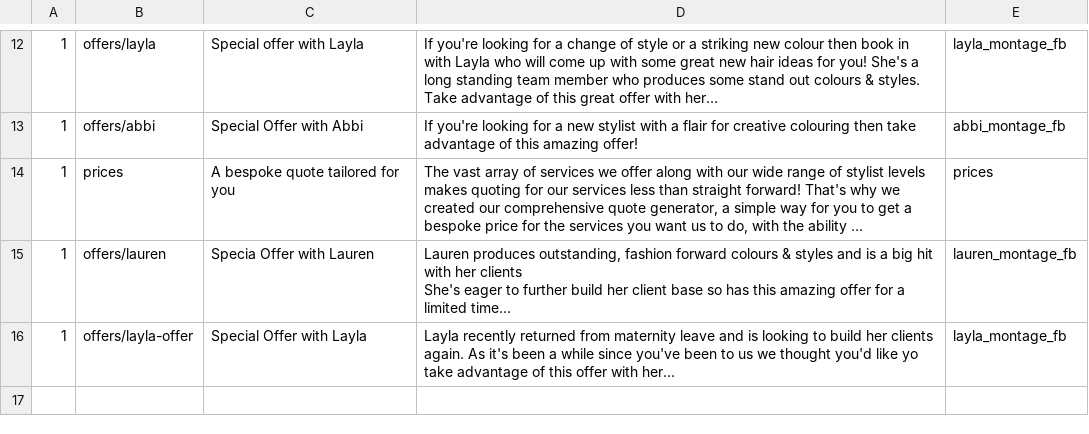
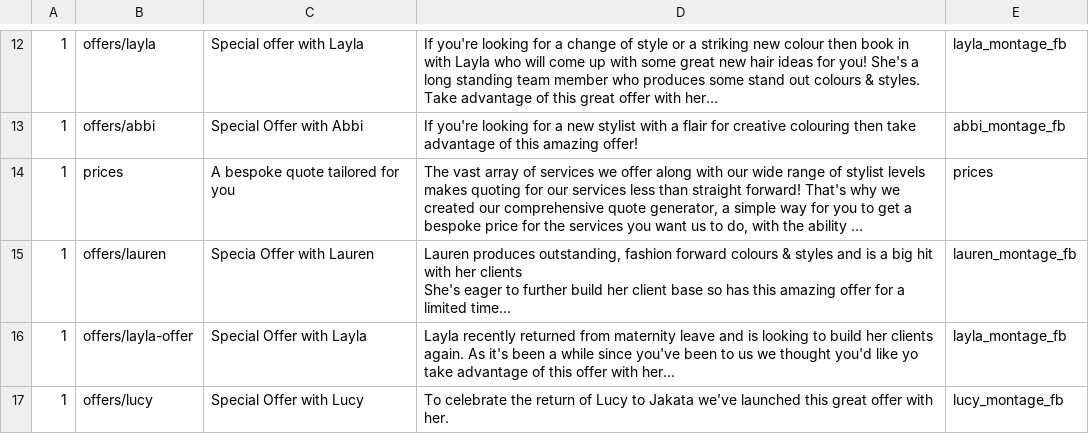
Before and after one commit to araquach/pk20, a CSV file: data/csv/meta_infos/Jakata-Jakata.csv, drawn as a sheet; only a part is shown, gaps mark what is left out; long unchanged cells end in …; the diff names each change by its address in the sheet, - before the commit and + after, or states it on an @@ line.

Commit message:
Updated Meta

```diff
--- a/data/csv/meta_infos/Jakata-Jakata.csv
+++ b/data/csv/meta_infos/Jakata-Jakata.csv
+row 17: 1 | offers/lucy | Special Offer with Lucy | To celebrate the return of Lucy to Jakata we’ve launched this great offer with her. | lucy_montage_fb
```
Also changed, not shown: 1 other file.
